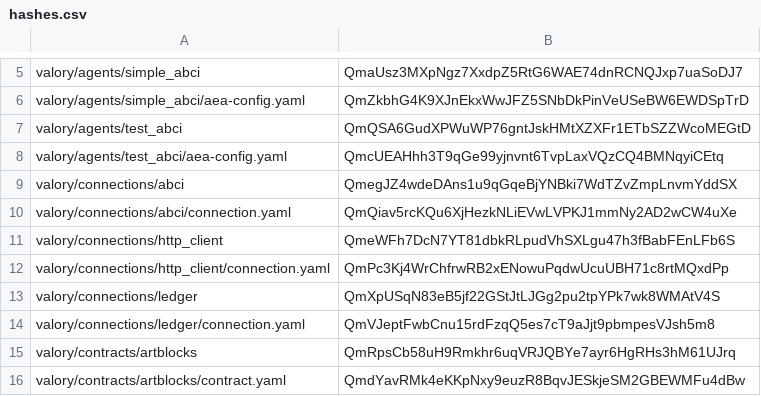
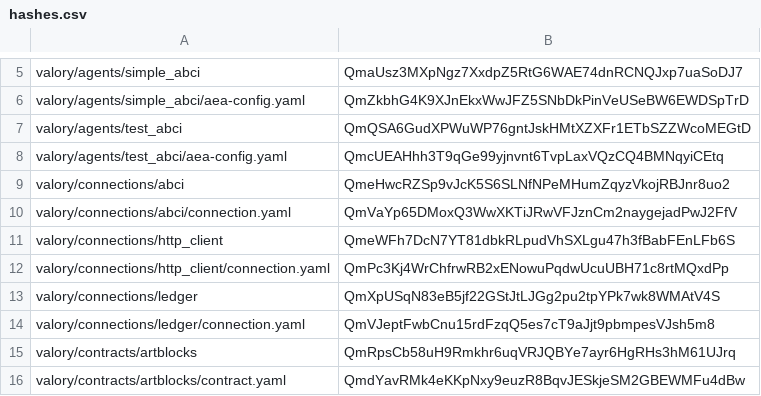
Before and after one commit to valory-xyz/agent-academy-1, a CSV file: packages/hashes.csv, drawn as a sheet; only a part is shown, gaps mark what is left out.

```diff
--- a/packages/hashes.csv
+++ b/packages/hashes.csv
@@ -8,4 +8,4 @@ valory/agents/test_abci,QmQSA6GudXPWuWP76gntJskHMtXZXFr1ETbSZZWcoMEGtD
 valory/agents/test_abci/aea-config.yaml,QmcUEAHhh3T9qGe99yjnvnt6TvpLaxVQzCQ4BMNqyiCEtq
-valory/connections/abci,QmegJZ4wdeDAns1u9qGqeBjYNBki7WdTZvZmpLnvmYddSX
-valory/connections/abci/connection.yaml,QmQiav5rcKQu6XjHezkNLiEVwLVPKJ1mmNy2AD2wCW4uXe
+valory/connections/abci,QmeHwcRZSp9vJcK5S6SLNfNPeMHumZqyzVkojRBJnr8uo2
+valory/connections/abci/connection.yaml,QmVaYp65DMoxQ3WwXKTiJRwVFJznCm2naygejadPwJ2FfV
 valory/connections/http_client,QmeWFh7DcN7YT81dbkRLpudVhSXLgu47h3fBabFEnLFb6S
```
Also changed, not shown: 2 other files.
